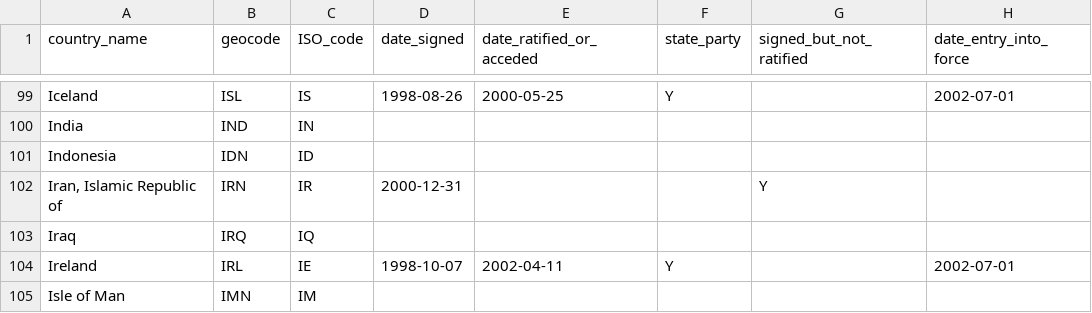
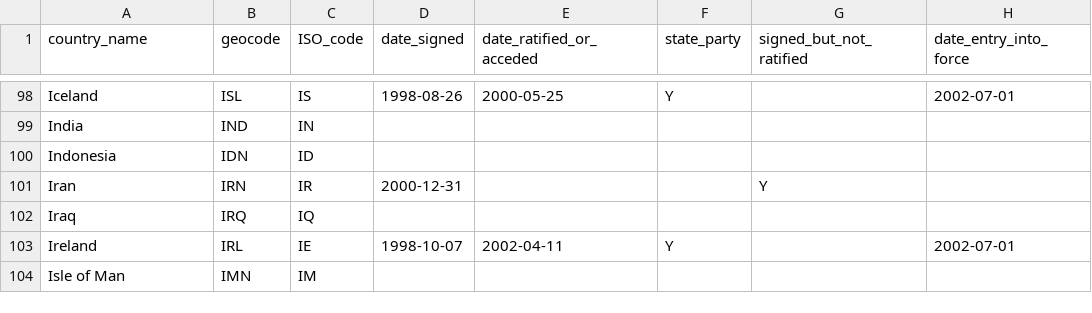
Before and after one commit to theNewDynamic/aba-icc, a CSV file: _data/state-parties-map.csv, drawn as a sheet; only a part is shown, gaps mark what is left out; addresses are those after the commit; the diff covers the shown part only; the diff names each change by its address in the sheet, - before the commit and + after, or states it on an @@ line.

Commit message:
update map data + remove LI from count
Signed-off-by: budparr <budparr@sonnetmedia.net>

```diff
--- a/_data/state-parties-map.csv
+++ b/_data/state-parties-map.csv
-A101 (country_name): Iran, Islamic Republic of
+A101 (country_name): Iran
```
Also changed, not shown: 2 added rows, 1 removed row and 9 edited cells elsewhere in this file, 1 other file.
